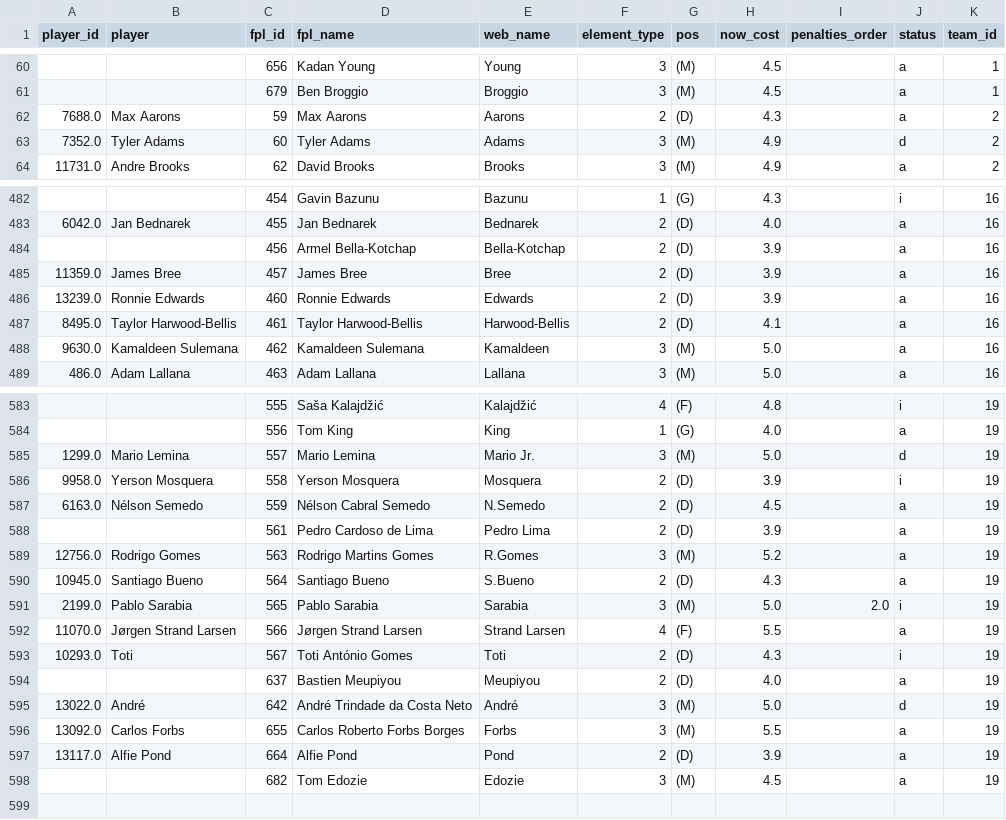
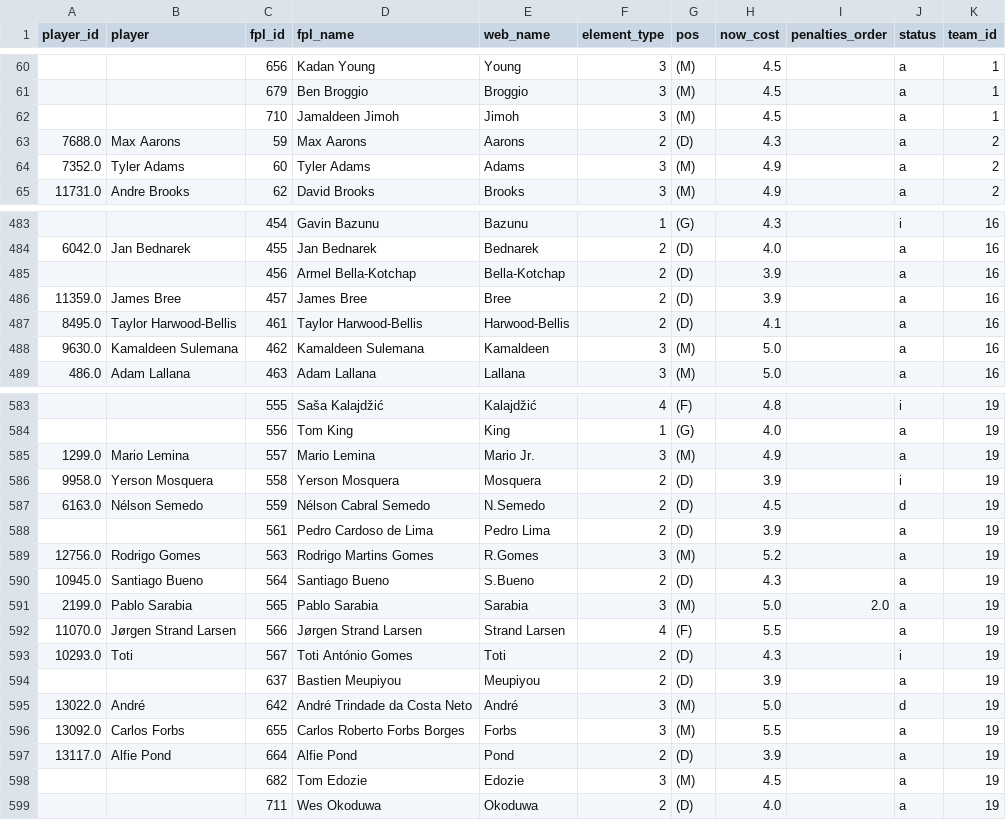
Before and after one commit to njgootee/FPLalytics, a CSV file: data/2024/player_mapping.csv, drawn as a sheet; only a part is shown, gaps mark what is left out; the diff covers the shown part only.

```diff
--- a/data/2024/player_mapping.csv
+++ b/data/2024/player_mapping.csv
@@ -61,4 +61,5 @@ player_id,player,fpl_id,fpl_name,web_name,element_type,pos,now_cost,penalties_or
 ,,679,Ben Broggio,Broggio,3,(M),4.5,,a,1
+,,710,Jamaldeen Jimoh,Jimoh,3,(M),4.5,,a,1
 7688.0,Max Aarons,59,Max Aarons,Aarons,2,(D),4.3,,a,2
-7352.0,Tyler Adams,60,Tyler Adams,Adams,3,(M),4.9,,d,2
+7352.0,Tyler Adams,60,Tyler Adams,Adams,3,(M),4.9,,a,2
 11731.0,Andre Brooks,62,David Brooks,Brooks,3,(M),4.9,,a,2
@@ -485,3 +486,2 @@ player_id,player,fpl_id,fpl_name,web_name,element_type,pos,now_cost,penalties_or
 11359.0,James Bree,457,James Bree,Bree,2,(D),3.9,,a,16
-13239.0,Ronnie Edwards,460,Ronnie Edwards,Edwards,2,(D),3.9,,a,16
 8495.0,Taylor Harwood-Bellis,461,Taylor Harwood-Bellis,Harwood-Bellis,2,(D),4.1,,a,16
@@ -584,5 +584,5 @@ player_id,player,fpl_id,fpl_name,web_name,element_type,pos,now_cost,penalties_or
 ,,556,Tom King,King,1,(G),4.0,,a,19
-1299.0,Mario Lemina,557,Mario Lemina,Mario Jr.,3,(M),5.0,,d,19
+1299.0,Mario Lemina,557,Mario Lemina,Mario Jr.,3,(M),4.9,,a,19
 9958.0,Yerson Mosquera,558,Yerson Mosquera,Mosquera,2,(D),3.9,,i,19
-6163.0,Nélson Semedo,559,Nélson Cabral Semedo,N.Semedo,2,(D),4.5,,a,19
+6163.0,Nélson Semedo,559,Nélson Cabral Semedo,N.Semedo,2,(D),4.5,,d,19
 ,,561,Pedro Cardoso de Lima,Pedro Lima,2,(D),3.9,,a,19
@@ -590,6 +590,6 @@ player_id,player,fpl_id,fpl_name,web_name,element_type,pos,now_cost,penalties_or
 10945.0,Santiago Bueno,564,Santiago Bueno,S.Bueno,2,(D),4.3,,a,19
-2199.0,Pablo Sarabia,565,Pablo Sarabia,Sarabia,3,(M),5.0,2.0,i,19
+2199.0,Pablo Sarabia,565,Pablo Sarabia,Sarabia,3,(M),5.0,2.0,a,19
 11070.0,Jørgen Strand Larsen,566,Jørgen Strand Larsen,Strand Larsen,4,(F),5.5,,a,19
 10293.0,Toti,567,Toti António Gomes,Toti,2,(D),4.3,,i,19
-,,637,Bastien Meupiyou,Meupiyou,2,(D),4.0,,a,19
+,,637,Bastien Meupiyou,Meupiyou,2,(D),3.9,,a,19
 13022.0,André,642,André Trindade da Costa Neto,André,3,(M),5.0,,d,19
@@ -598 +598,2 @@ player_id,player,fpl_id,fpl_name,web_name,element_type,pos,now_cost,penalties_or
 ,,682,Tom Edozie,Edozie,3,(M),4.5,,a,19
+,,711,Wes Okoduwa,Okoduwa,2,(D),4.0,,a,19
```
Also changed, not shown: 104 edited cells elsewhere in this file, data/2024/fixture_data.csv, data/2024/odm_rating.csv, 4 other files.
